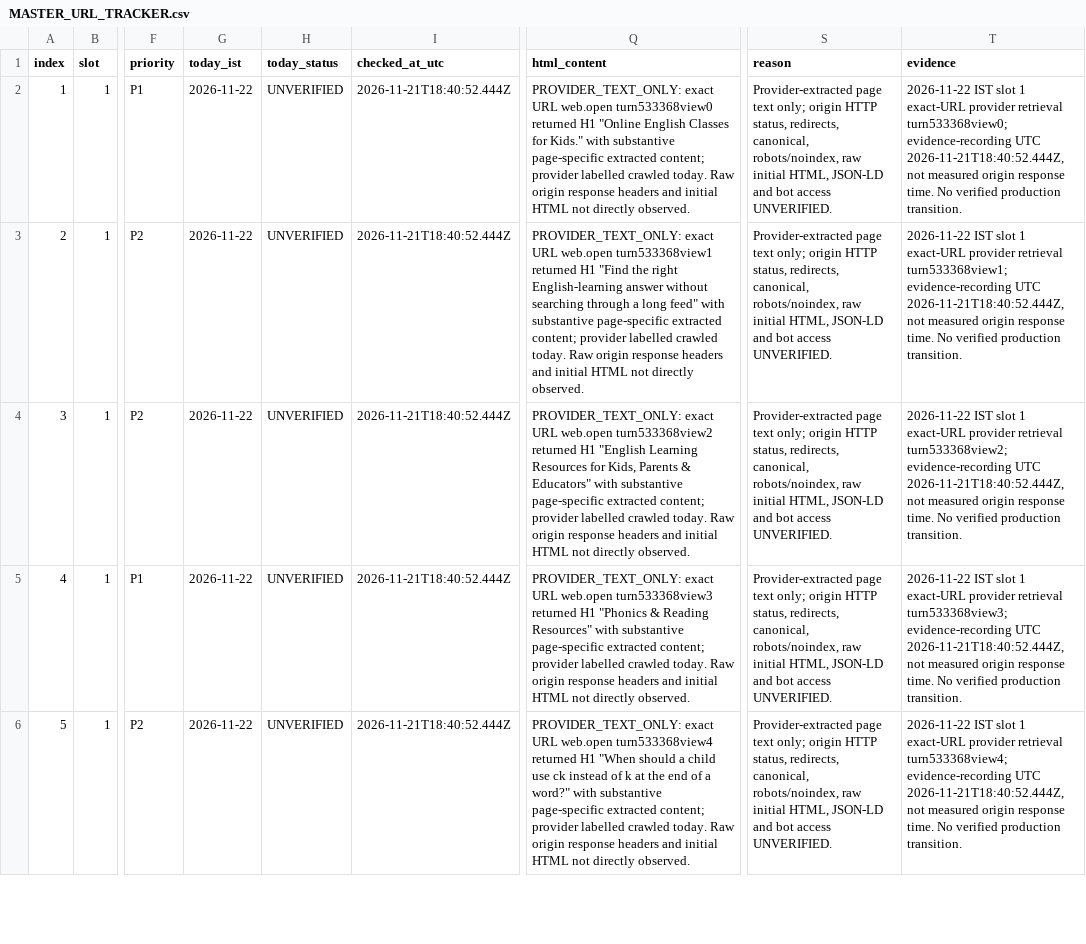
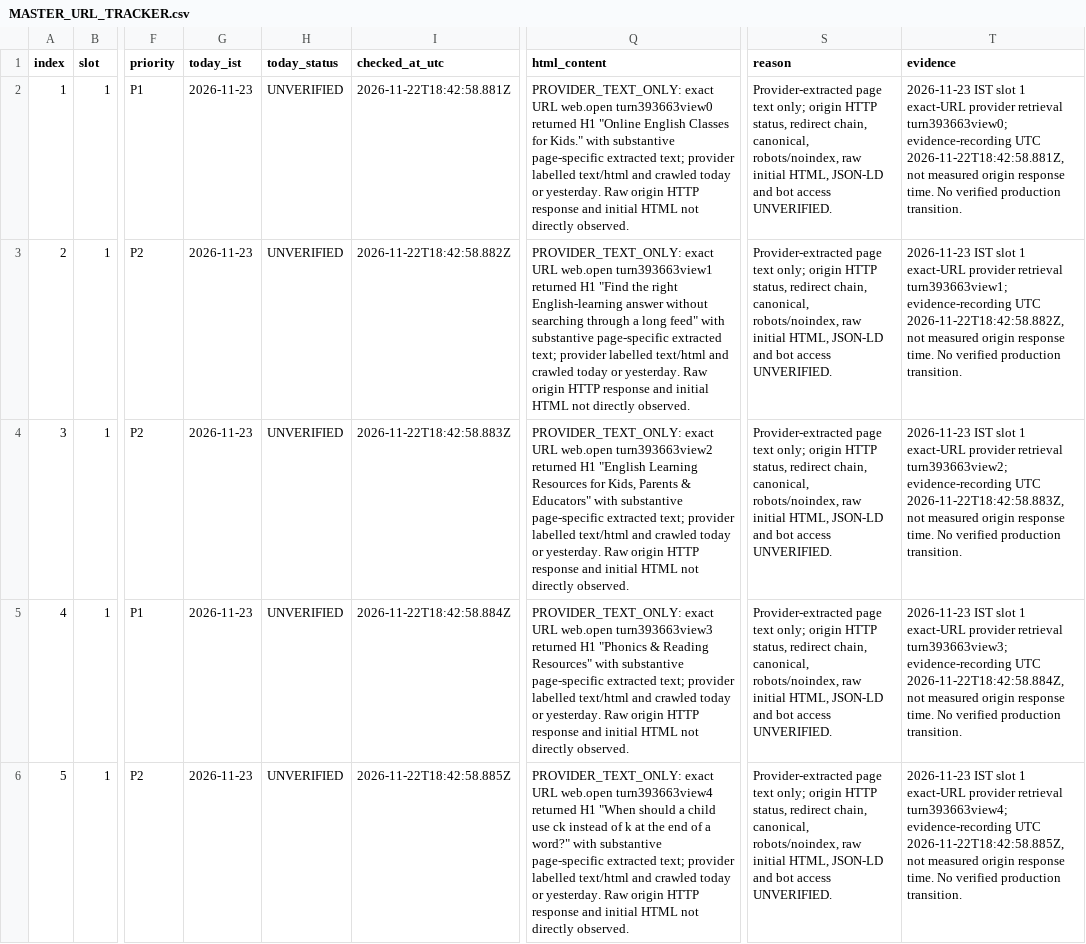
Before and after one commit to tinystepselearning-surya/tinysteps-react-v1, a CSV file: docs/seo/rolling-public-health/MASTER_URL_TRACKER.csv, drawn as a sheet; only a part is shown, gaps mark what is left out; the diff covers the shown part only; the diff names each change by its address in the sheet, - before the commit and + after, or states it on an @@ line.

Commit message:
audit: record 23 Nov IST slot 1 provider retrieval evidence for 10 URLs

```diff
--- a/docs/seo/rolling-public-health/MASTER_URL_TRACKER.csv
+++ b/docs/seo/rolling-public-health/MASTER_URL_TRACKER.csv
-G2:G6 (today_ist): 2026-11-22
+G2:G6 (today_ist): 2026-11-23
-I2 (checked_at_utc): 2026-11-21T18:40:52.444Z
+I2 (checked_at_utc): 2026-11-22T18:42:58.881Z
-Q2 (html_content): …URL web.open turn533368view0 returned H1 "Online English Classes for Kids." with substantive page-specific extracted content; provider labelled crawled today. Raw origin response headers and initial…
+Q2 (html_content): …URL web.open turn393663view0 returned H1 "Online English Classes for Kids." with substantive page-specific extracted text; provider labelled text/html and crawled today or yesterday. Raw origin HTTP response and initial…
-S2:S6 (reason): …HTTP status, redirects, canonical, robots/noindex,…
+S2:S6 (reason): …HTTP status, redirect chain, canonical, robots/noindex,…
-T2 (evidence): 2026-11-22 IST slot 1 exact-URL provider retrieval turn533368view0; evidence-recording UTC 2026-11-21T18:40:52.444Z, not measured…
+T2 (evidence): 2026-11-23 IST slot 1 exact-URL provider retrieval turn393663view0; evidence-recording UTC 2026-11-22T18:42:58.881Z, not measured…
-I3 (checked_at_utc): 2026-11-21T18:40:52.444Z
+I3 (checked_at_utc): 2026-11-22T18:42:58.882Z
-Q3 (html_content): …URL web.open turn533368view1 returned H1 "Find the right English-learning answer without searching through a long feed" with substantive page-specific extracted content; provider labelled crawled today. Raw origin response headers and initial…
+Q3 (html_content): …URL web.open turn393663view1 returned H1 "Find the right English-learning answer without searching through a long feed" with substantive page-specific extracted text; provider labelled text/html and crawled today or yesterday. Raw origin HTTP response and initial…
-T3 (evidence): 2026-11-22 IST slot 1 exact-URL provider retrieval turn533368view1; evidence-recording UTC 2026-11-21T18:40:52.444Z, not measured…
+T3 (evidence): 2026-11-23 IST slot 1 exact-URL provider retrieval turn393663view1; evidence-recording UTC 2026-11-22T18:42:58.882Z, not measured…
-I4 (checked_at_utc): 2026-11-21T18:40:52.444Z
+I4 (checked_at_utc): 2026-11-22T18:42:58.883Z
-Q4 (html_content): …URL web.open turn533368view2 returned H1 "English Learning Resources for Kids, Parents & Educators" with substantive page-specific extracted content; provider labelled crawled today. Raw origin response headers and initial…
+Q4 (html_content): …URL web.open turn393663view2 returned H1 "English Learning Resources for Kids, Parents & Educators" with substantive page-specific extracted text; provider labelled text/html and crawled today or yesterday. Raw origin HTTP response and initial…
-T4 (evidence): 2026-11-22 IST slot 1 exact-URL provider retrieval turn533368view2; evidence-recording UTC 2026-11-21T18:40:52.444Z, not measured…
+T4 (evidence): 2026-11-23 IST slot 1 exact-URL provider retrieval turn393663view2; evidence-recording UTC 2026-11-22T18:42:58.883Z, not measured…
-I5 (checked_at_utc): 2026-11-21T18:40:52.444Z
+I5 (checked_at_utc): 2026-11-22T18:42:58.884Z
-Q5 (html_content): …URL web.open turn533368view3 returned H1 "Phonics & Reading Resources" with substantive page-specific extracted content; provider labelled crawled today. Raw origin response headers and initial…
+Q5 (html_content): …URL web.open turn393663view3 returned H1 "Phonics & Reading Resources" with substantive page-specific extracted text; provider labelled text/html and crawled today or yesterday. Raw origin HTTP response and initial…
-T5 (evidence): 2026-11-22 IST slot 1 exact-URL provider retrieval turn533368view3; evidence-recording UTC 2026-11-21T18:40:52.444Z, not measured…
+T5 (evidence): 2026-11-23 IST slot 1 exact-URL provider retrieval turn393663view3; evidence-recording UTC 2026-11-22T18:42:58.884Z, not measured…
-I6 (checked_at_utc): 2026-11-21T18:40:52.444Z
+I6 (checked_at_utc): 2026-11-22T18:42:58.885Z
-Q6 (html_content): …URL web.open turn533368view4 returned H1 "When should a child use ck instead of k at the end of a word?" with substantive page-specific extracted content; provider labelled crawled today. Raw origin response headers and initial…
+Q6 (html_content): …URL web.open turn393663view4 returned H1 "When should a child use ck instead of k at the end of a word?" with substantive page-specific extracted text; provider labelled text/html and crawled today or yesterday. Raw origin HTTP response and initial…
-T6 (evidence): 2026-11-22 IST slot 1 exact-URL provider retrieval turn533368view4; evidence-recording UTC 2026-11-21T18:40:52.444Z, not measured…
+T6 (evidence): 2026-11-23 IST slot 1 exact-URL provider retrieval turn393663view4; evidence-recording UTC 2026-11-22T18:42:58.885Z, not measured…
```
Also changed, not shown: 25 edited cells elsewhere in this file.
